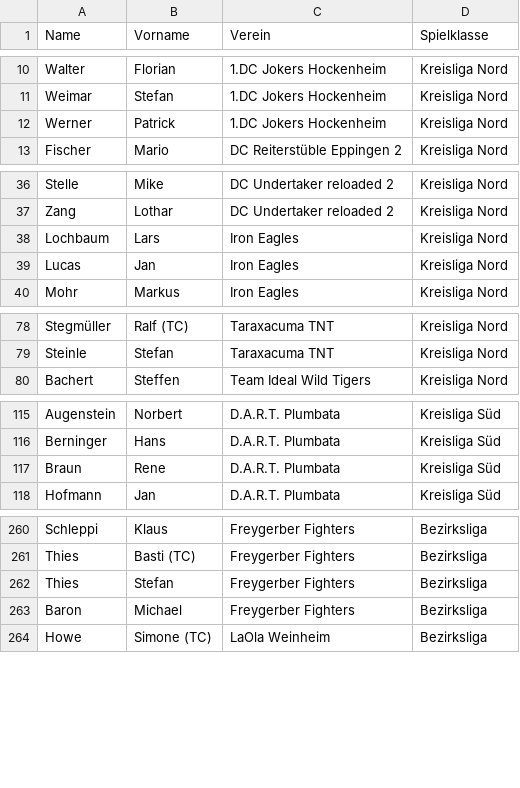
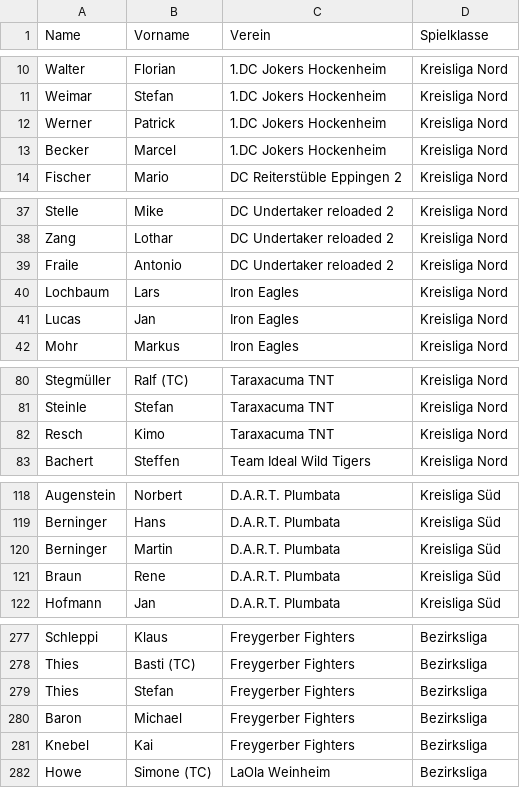
Before and after one commit to maugenst/dart.online.spielbericht, a CSV file: spielbericht/app/data/Spielermeldungen15-16.csv, drawn as a sheet; only a part is shown, gaps mark what is left out; the diff covers the shown part only.

```diff
--- a/spielbericht/app/data/Spielermeldungen15-16.csv
+++ b/spielbericht/app/data/Spielermeldungen15-16.csv
@@ -12,2 +12,3 @@ Weimar;Stefan;1.DC Jokers Hockenheim;Kreisliga Nord
 Werner;Patrick;1.DC Jokers Hockenheim;Kreisliga Nord
+Becker;Marcel;1.DC Jokers Hockenheim;Kreisliga Nord
 Fischer;Mario;DC Reiterstüble Eppingen 2;Kreisliga Nord
@@ -37,2 +38,3 @@ Stelle;Mike;DC Undertaker reloaded 2;Kreisliga Nord
 Zang;Lothar;DC Undertaker reloaded 2;Kreisliga Nord
+Fraile;Antonio;DC Undertaker reloaded 2;Kreisliga Nord
 Lochbaum;Lars;Iron Eagles;Kreisliga Nord
@@ -79,2 +81,3 @@ Stegmüller;Ralf (TC);Taraxacuma TNT;Kreisliga Nord
 Steinle;Stefan;Taraxacuma TNT;Kreisliga Nord
+Resch;Kimo;Taraxacuma TNT;Kreisliga Nord
 Bachert;Steffen;Team Ideal Wild Tigers;Kreisliga Nord
@@ -116,2 +119,3 @@ Augenstein;Norbert;D.A.R.T. Plumbata;Kreisliga Süd
 Berninger;Hans;D.A.R.T. Plumbata;Kreisliga Süd
+Berninger;Martin;D.A.R.T. Plumbata;Kreisliga Süd
 Braun;Rene;D.A.R.T. Plumbata;Kreisliga Süd
@@ -263,2 +280,3 @@ Thies;Stefan;Freygerber Fighters;Bezirksliga
 Baron;Michael;Freygerber Fighters;Bezirksliga
+Knebel;Kai;Freygerber Fighters;Bezirksliga
 Howe;Simone (TC);LaOla Weinheim;Bezirksliga
```
Also changed, not shown: 14 added rows and 1 edited cell elsewhere in this file, 2 other files.
